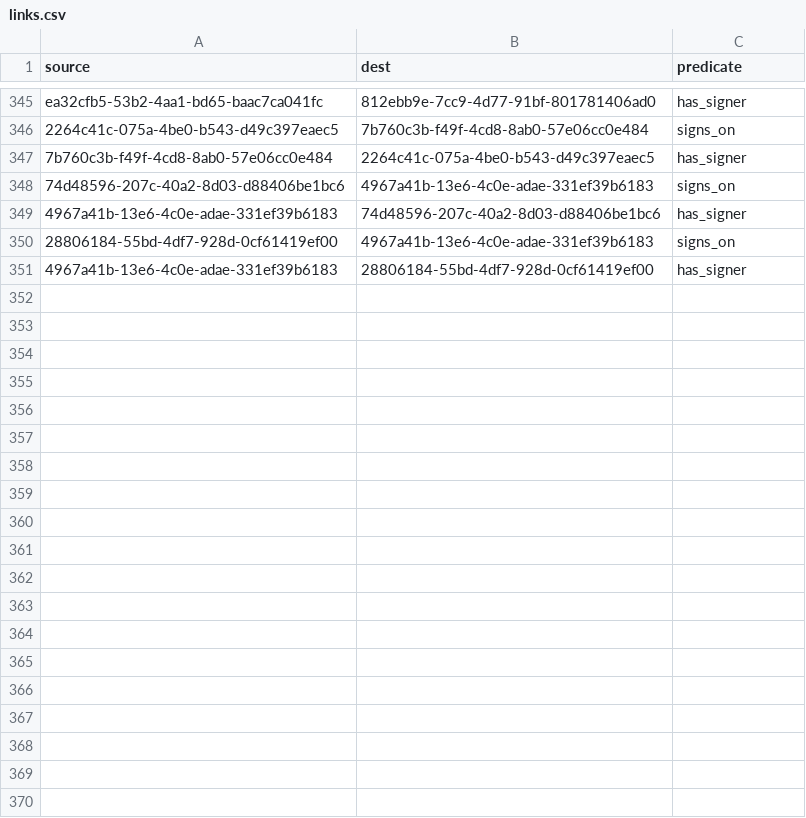
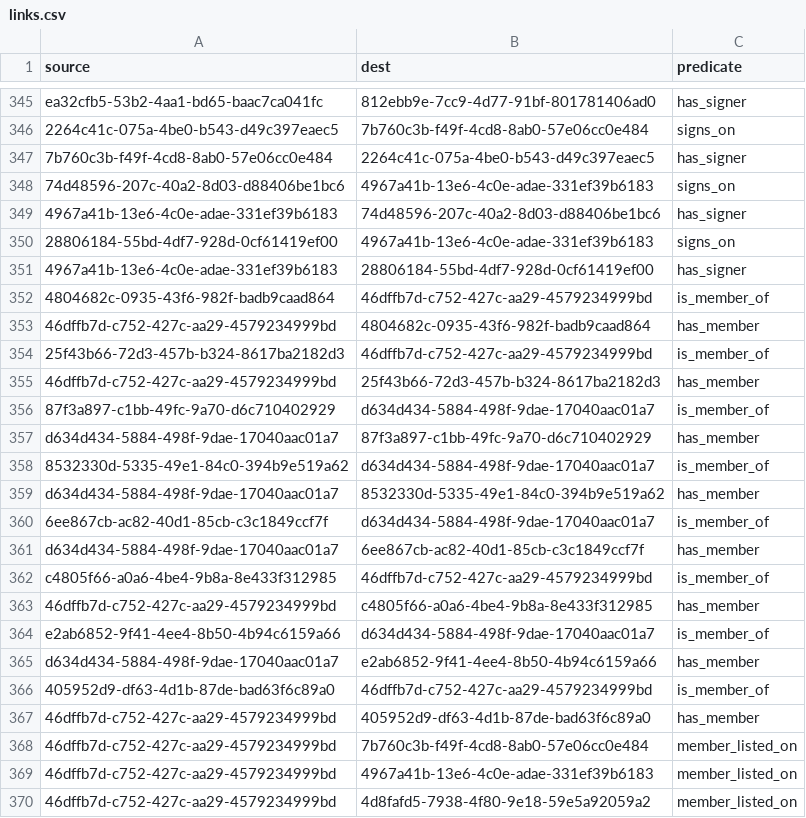
Before and after one commit to simulacrumb-glm/treegraph-graph, a CSV file: poc/links.csv, drawn as a sheet; only a part is shown, gaps mark what is left out; the diff covers the shown part only.

```diff
--- a/poc/links.csv
+++ b/poc/links.csv
@@ -351 +351,20 @@ ea32cfb5-53b2-4aa1-bd65-baac7ca041fc|812ebb9e-7cc9-4d77-91bf-801781406ad0|has_si
 4967a41b-13e6-4c0e-adae-331ef39b6183|28806184-55bd-4df7-928d-0cf61419ef00|has_signer
+4804682c-0935-43f6-982f-badb9caad864|46dffb7d-c752-427c-aa29-4579234999bd|is_member_of
+46dffb7d-c752-427c-aa29-4579234999bd|4804682c-0935-43f6-982f-badb9caad864|has_member
+25f43b66-72d3-457b-b324-8617ba2182d3|46dffb7d-c752-427c-aa29-4579234999bd|is_member_of
+46dffb7d-c752-427c-aa29-4579234999bd|25f43b66-72d3-457b-b324-8617ba2182d3|has_member
+87f3a897-c1bb-49fc-9a70-d6c710402929|d634d434-5884-498f-9dae-17040aac01a7|is_member_of
+d634d434-5884-498f-9dae-17040aac01a7|87f3a897-c1bb-49fc-9a70-d6c710402929|has_member
+8532330d-5335-49e1-84c0-394b9e519a62|d634d434-5884-498f-9dae-17040aac01a7|is_member_of
+d634d434-5884-498f-9dae-17040aac01a7|8532330d-5335-49e1-84c0-394b9e519a62|has_member
+6ee867cb-ac82-40d1-85cb-c3c1849ccf7f|d634d434-5884-498f-9dae-17040aac01a7|is_member_of
+d634d434-5884-498f-9dae-17040aac01a7|6ee867cb-ac82-40d1-85cb-c3c1849ccf7f|has_member
+c4805f66-a0a6-4be4-9b8a-8e433f312985|46dffb7d-c752-427c-aa29-4579234999bd|is_member_of
+46dffb7d-c752-427c-aa29-4579234999bd|c4805f66-a0a6-4be4-9b8a-8e433f312985|has_member
+e2ab6852-9f41-4ee4-8b50-4b94c6159a66|d634d434-5884-498f-9dae-17040aac01a7|is_member_of
+d634d434-5884-498f-9dae-17040aac01a7|e2ab6852-9f41-4ee4-8b50-4b94c6159a66|has_member
+405952d9-df63-4d1b-87de-bad63f6c89a0|46dffb7d-c752-427c-aa29-4579234999bd|is_member_of
+46dffb7d-c752-427c-aa29-4579234999bd|405952d9-df63-4d1b-87de-bad63f6c89a0|has_member
+46dffb7d-c752-427c-aa29-4579234999bd|7b760c3b-f49f-4cd8-8ab0-57e06cc0e484|member_listed_on
+46dffb7d-c752-427c-aa29-4579234999bd|4967a41b-13e6-4c0e-adae-331ef39b6183|member_listed_on
+46dffb7d-c752-427c-aa29-4579234999bd|4d8fafd5-7938-4f80-9e18-59e5a92059a2|member_listed_on
```
Also changed, not shown: 29 added rows elsewhere in this file, poc/nodes.csv, 2 other files.
